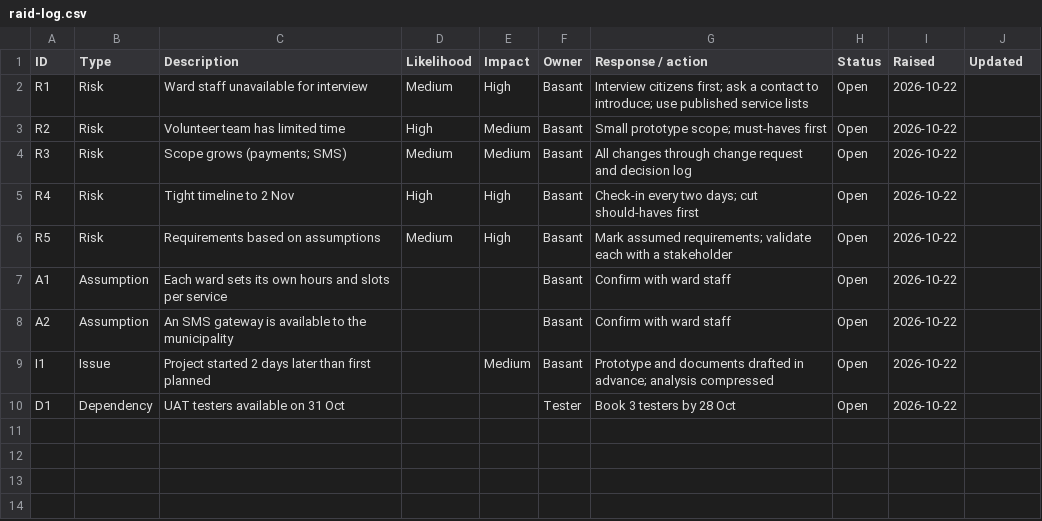
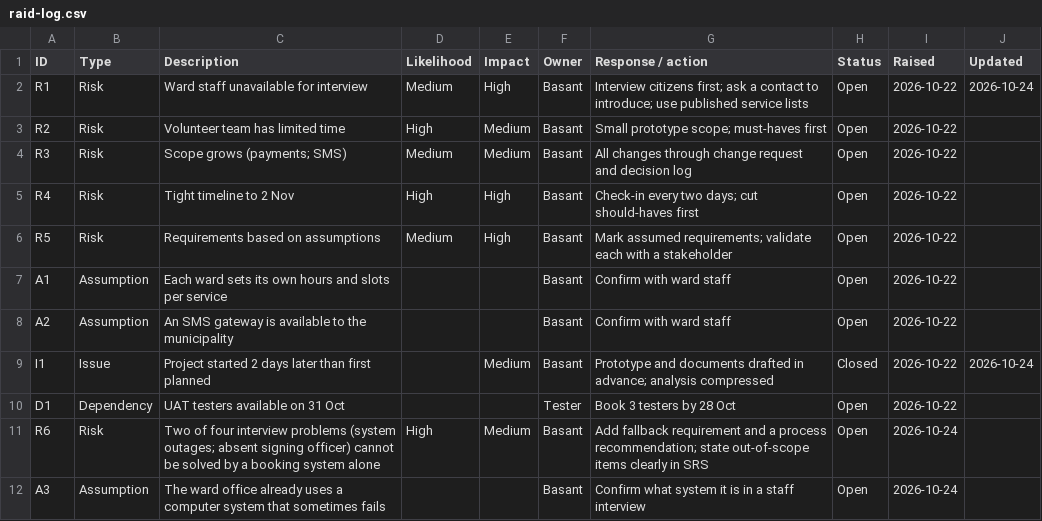
Before and after one commit to basanttamang/ward-appointment-system, a CSV file: pm/raid-log.csv, drawn as a sheet.

```diff
--- a/pm/raid-log.csv
+++ b/pm/raid-log.csv
@@ -1,3 +1,3 @@
 ID,Type,Description,Likelihood,Impact,Owner,Response / action,Status,Raised,Updated
-R1,Risk,Ward staff unavailable for interview,Medium,High,Basant,Interview citizens first; ask a contact to introduce; use published service lists,Open,2026-10-22,
+R1,Risk,Ward staff unavailable for interview,Medium,High,Basant,Interview citizens first; ask a contact to introduce; use published service lists,Open,2026-10-22,2026-10-24
 R2,Risk,Volunteer team has limited time,High,Medium,Basant,Small prototype scope; must-haves first,Open,2026-10-22,
@@ -8,3 +8,5 @@ A1,Assumption,Each ward sets its own hours and slots per service,,,Basant,Confir
 A2,Assumption,An SMS gateway is available to the municipality,,,Basant,Confirm with ward staff,Open,2026-10-22,
-I1,Issue,Project started 2 days later than first planned,,Medium,Basant,Prototype and documents drafted in advance; analysis compressed,Open,2026-10-22,
+I1,Issue,Project started 2 days later than first planned,,Medium,Basant,Prototype and documents drafted in advance; analysis compressed,Closed,2026-10-22,2026-10-24
 D1,Dependency,UAT testers available on 31 Oct,,,Tester,Book 3 testers by 28 Oct,Open,2026-10-22,
+R6,Risk,Two of four interview problems (system outages; absent signing officer) cannot be solved by a booking system alone,High,Medium,Basant,Add fallback requirement and a process recommendation; state out-of-scope items clearly in SRS,Open,2026-10-24,
+A3,Assumption,The ward office already uses a computer system that sometimes fails,,,Basant,Confirm what system it is in a staff interview,Open,2026-10-24,
```
Also changed, not shown: pm/decision-log.csv, 4 other files.
